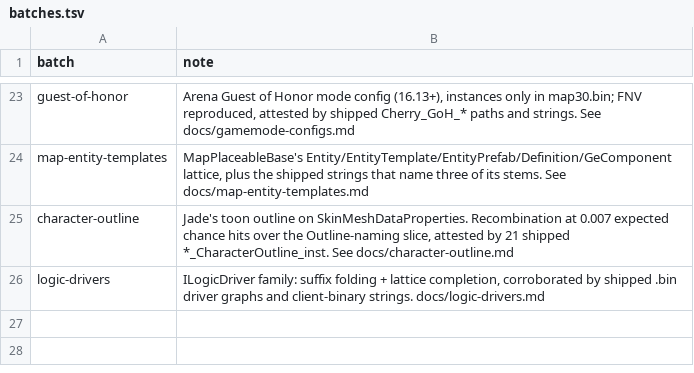
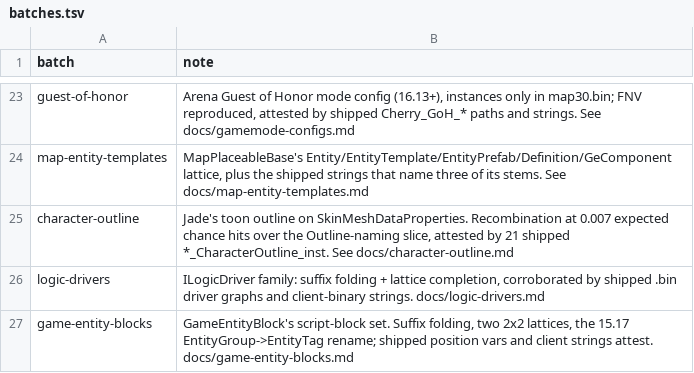
Before and after one commit to LeagueToolkit/lol-meta-classes, a TSV file: hashes/overrides/batches.tsv, drawn as a sheet; only a part is shown, gaps mark what is left out.

```diff
--- a/hashes/overrides/batches.tsv
+++ b/hashes/overrides/batches.tsv
@@ -26 +26,2 @@ character-outline             	Jade's toon outline on SkinMeshDataProperties. Re
 logic-drivers                 	ILogicDriver family: suffix folding + lattice completion, corroborated by shipped .bin driver graphs and client-binary strings. docs/logic-drivers.md
+game-entity-blocks            	GameEntityBlock's script-block set. Suffix folding, two 2x2 lattices, the 15.17 EntityGroup->EntityTag rename; shipped position vars and client strings attest. docs/game-entity-blocks.md
```
Also changed, not shown: hashes/overrides/ledger.binfields.tsv, hashes/overrides/ledger.bintypes.tsv, 6 other files.
